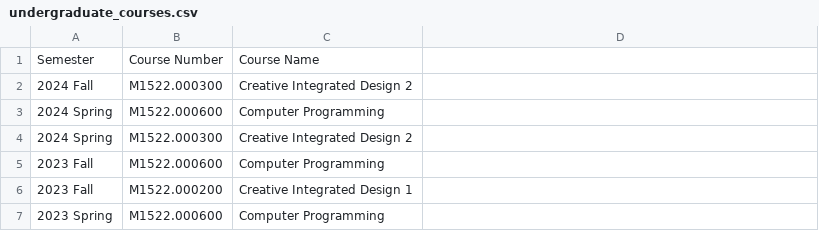
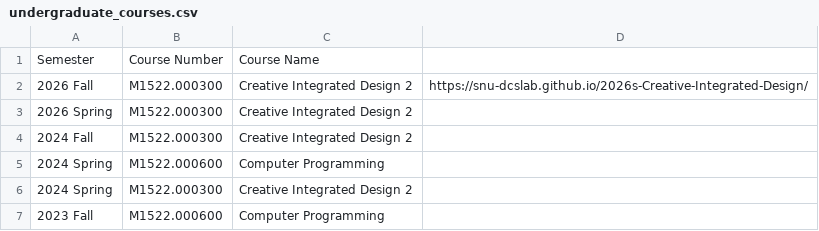
Before and after one commit to snu-dcslab/classes, a CSV file: undergraduate_courses.csv, drawn as a sheet; only a part is shown; the shorter side is filled out with more unchanged rows.

Commit message:
Add courses for 2026 Fall and Spring semesters

```diff
--- a/undergraduate_courses.csv
+++ b/undergraduate_courses.csv
@@ -1,2 +1,4 @@
 Semester,Course Number,Course Name
+2026 Fall,M1522.000300,Creative Integrated Design 2, https://snu-dcslab.github.io/2026s-Creative-Integrated-Design/
+2026 Spring,M1522.000300,Creative Integrated Design 2
 2024 Fall,M1522.000300,Creative Integrated Design 2
```
